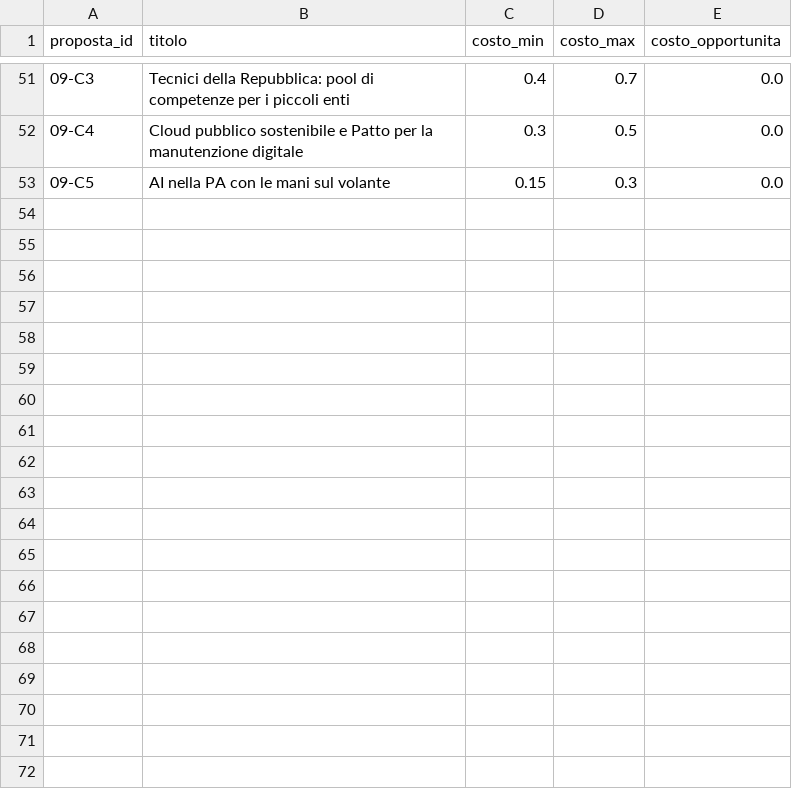
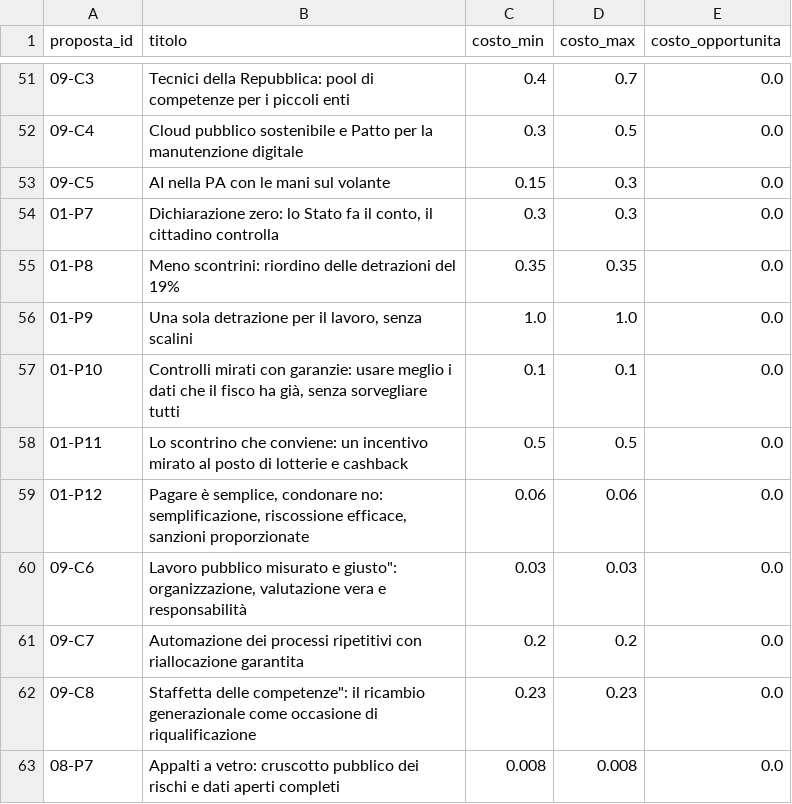
Before and after one commit to FabioDeLuca1977/governai, a CSV file: motore/proposte.csv, drawn as a sheet; only a part is shown, gaps mark what is left out; the diff names each change by its address in the sheet, - before the commit and + after, or states it on an @@ line.

```diff
--- a/motore/proposte.csv
+++ b/motore/proposte.csv
+row 54: 01-P7 | Dichiarazione zero: lo Stato fa il conto, il cittadino controlla | 0.3 | 0.3 | 0.0
+row 55: 01-P8 | Meno scontrini: riordino delle detrazioni del 19% | 0.35 | 0.35 | 0.0
+row 56: 01-P9 | Una sola detrazione per il lavoro, senza scalini | 1.0 | 1.0 | 0.0
+row 57: 01-P10 | Controlli mirati con garanzie: usare meglio i dati che il fisco ha già, senza sorvegliare tutti | 0.1 | 0.1 | 0.0
+row 58: 01-P11 | Lo scontrino che conviene: un incentivo mirato al posto di lotterie e cashback | 0.5 | 0.5 | 0.0
+row 59: 01-P12 | Pagare è semplice, condonare no: semplificazione, riscossione efficace, sanzioni proporzionate | 0.06 | 0.06 | 0.0
+row 60: 09-C6 | Lavoro pubblico misurato e giusto": organizzazione, valutazione vera e responsabilità | 0.03 | 0.03 | 0.0
+row 61: 09-C7 | Automazione dei processi ripetitivi con riallocazione garantita | 0.2 | 0.2 | 0.0
+row 62: 09-C8 | Staffetta delle competenze": il ricambio generazionale come occasione di riqualificazione | 0.23 | 0.23 | 0.0
+row 63: 08-P7 | Appalti a vetro: cruscotto pubblico dei rischi e dati aperti completi | 0.008 | 0.008 | 0.0
```
Also changed, not shown: motore/esito_proposte.csv, programma/coperture_menu.csv, 55 other files.
